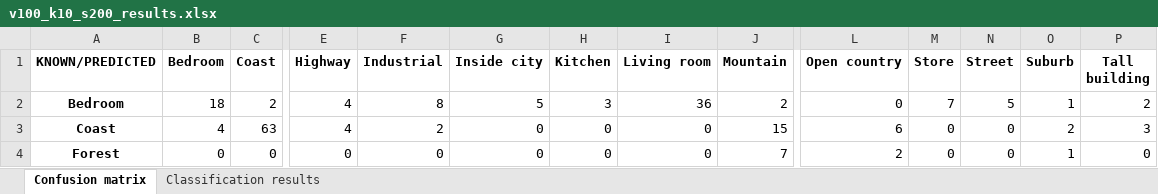
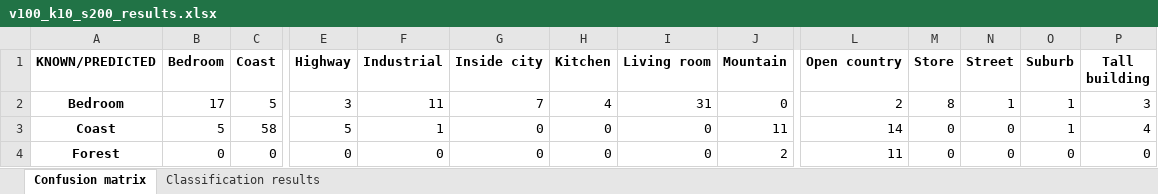
Before and after one commit to andresgilvicente/computer-vision-I-labs, an Excel workbook: Lab_4/data/partB/param_optimization_process/v100_k10_s200_results.xlsx, sheet Confusion matrix, drawn as a sheet; only a part is shown, gaps mark what is left out; values as stored, in another font and other column widths than the file's, no borders; the diff covers the shown part only; the diff names each change by its address in the sheet, - before the commit and + after, or states it on an @@ line.

```diff
--- a/Lab_4/data/partB/param_optimization_process/v100_k10_s200_results.xlsx (sheet Confusion matrix)
+++ b/Lab_4/data/partB/param_optimization_process/v100_k10_s200_results.xlsx (sheet Confusion matrix)
-B2 (Bedroom): 18
+B2 (Bedroom): 17
-C2 (Coast): 2
+C2 (Coast): 5
-E2 (Highway): 4
+E2 (Highway): 3
-F2 (Industrial): 8
+F2 (Industrial): 11
-G2 (Inside city): 5
+G2 (Inside city): 7
-H2 (Kitchen): 3
+H2 (Kitchen): 4
-I2 (Living room): 36
+I2 (Living room): 31
-J2 (Mountain): 2
+J2 (Mountain): 0
-L2 (Open country): 0
+L2 (Open country): 2
-M2 (Store): 7
+M2 (Store): 8
-N2 (Street): 5
+N2 (Street): 1
-P2 (Tall building): 2
+P2 (Tall building): 3
-B3 (Bedroom): 4
+B3 (Bedroom): 5
-C3 (Coast): 63
+C3 (Coast): 58
-E3 (Highway): 4
+E3 (Highway): 5
-F3 (Industrial): 2
+F3 (Industrial): 1
-J3 (Mountain): 15
+J3 (Mountain): 11
-L3 (Open country): 6
+L3 (Open country): 14
-O3 (Suburb): 2
+O3 (Suburb): 1
-P3 (Tall building): 3
+P3 (Tall building): 4
-J4 (Mountain): 7
+J4 (Mountain): 2
-L4 (Open country): 2
+L4 (Open country): 11
-O4 (Suburb): 1
+O4 (Suburb): 0
```
Also changed, not shown: 114 edited cells elsewhere in this sheet, sheet Classification results, Lab_4/data/partB/param_optimization_process/v100_k40_s150_results.xlsx, Lab_4/data/partB/param_optimization_process/v150_k10_s100_results.xlsx, 35 other files.
